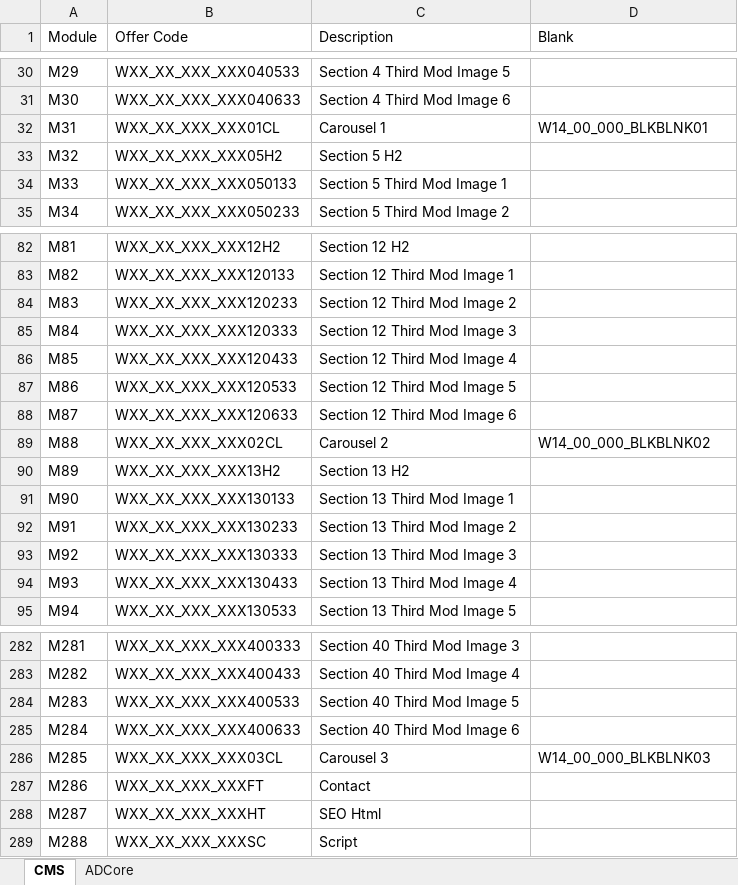
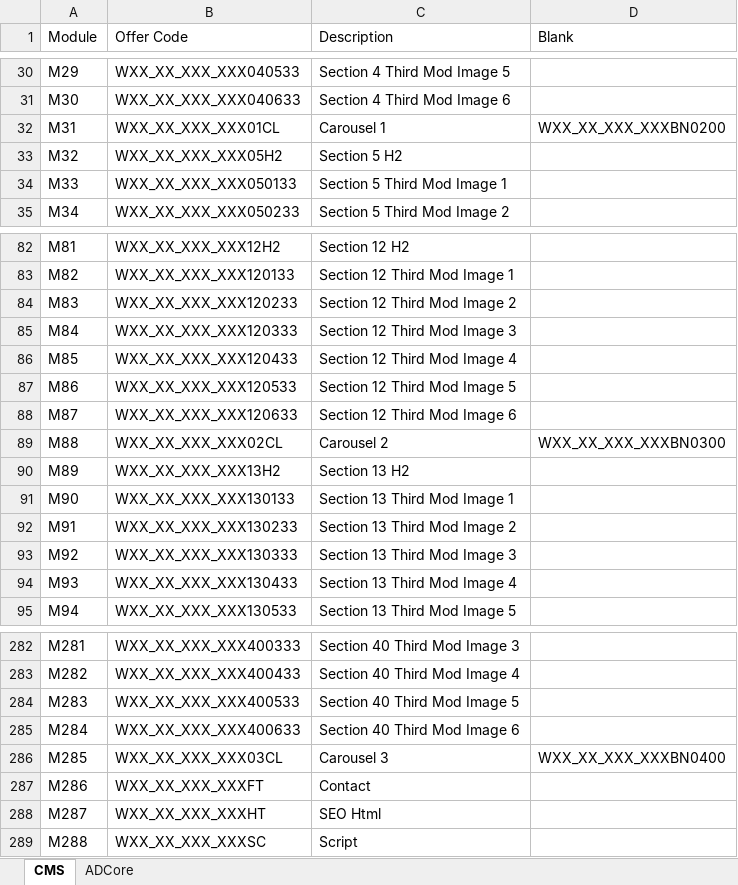
Before and after one commit to agency-quill/agency, an Excel workbook: adcore/2020/templates/2020-gallery.xlsx, sheet CMS, drawn as a sheet; only a part is shown, gaps mark what is left out; values as stored, in another font and other column widths than the file's, no borders; table styles not drawn; the diff names each change by its address in the sheet, - before the commit and + after, or states it on an @@ line.

```diff
--- a/adcore/2020/templates/2020-gallery.xlsx (sheet CMS)
+++ b/adcore/2020/templates/2020-gallery.xlsx (sheet CMS)
-D32 (Blank): W14_00_000_BLKBLNK01
+D32 (Blank): WXX_XX_XXX_XXXBN0200
-D89 (Blank): W14_00_000_BLKBLNK02
+D89 (Blank): WXX_XX_XXX_XXXBN0300
-D286 (Blank): W14_00_000_BLKBLNK03
+D286 (Blank): WXX_XX_XXX_XXXBN0400
```
Also changed, not shown: sheet ADCore, 1 other file.
